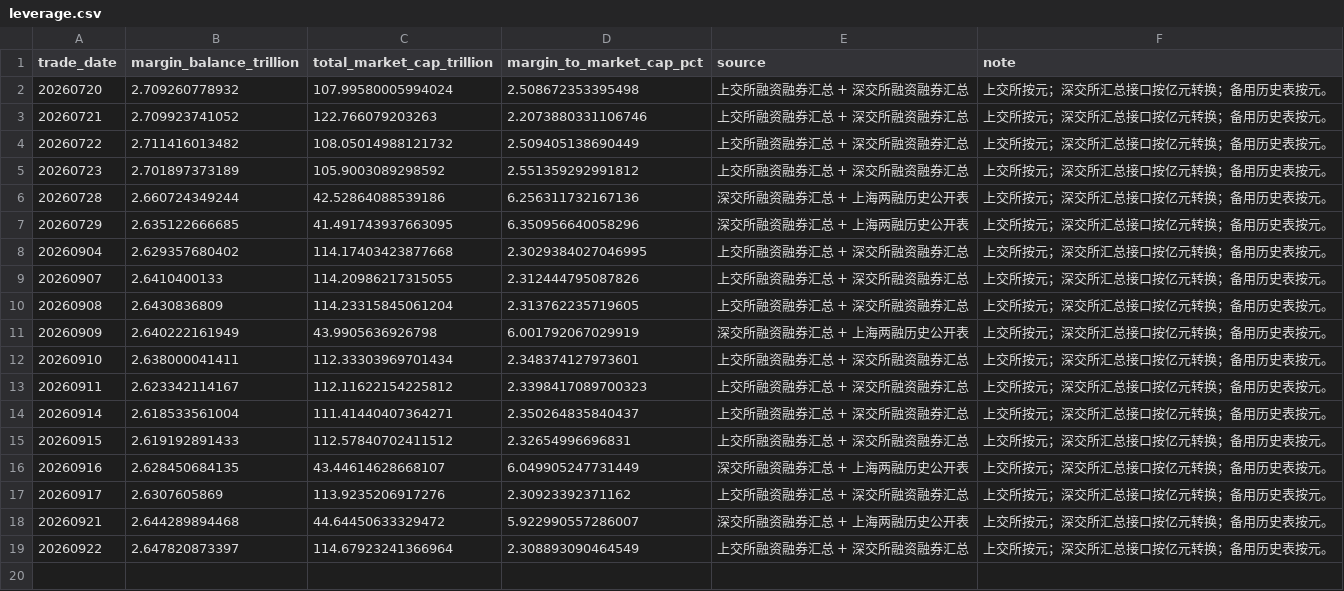
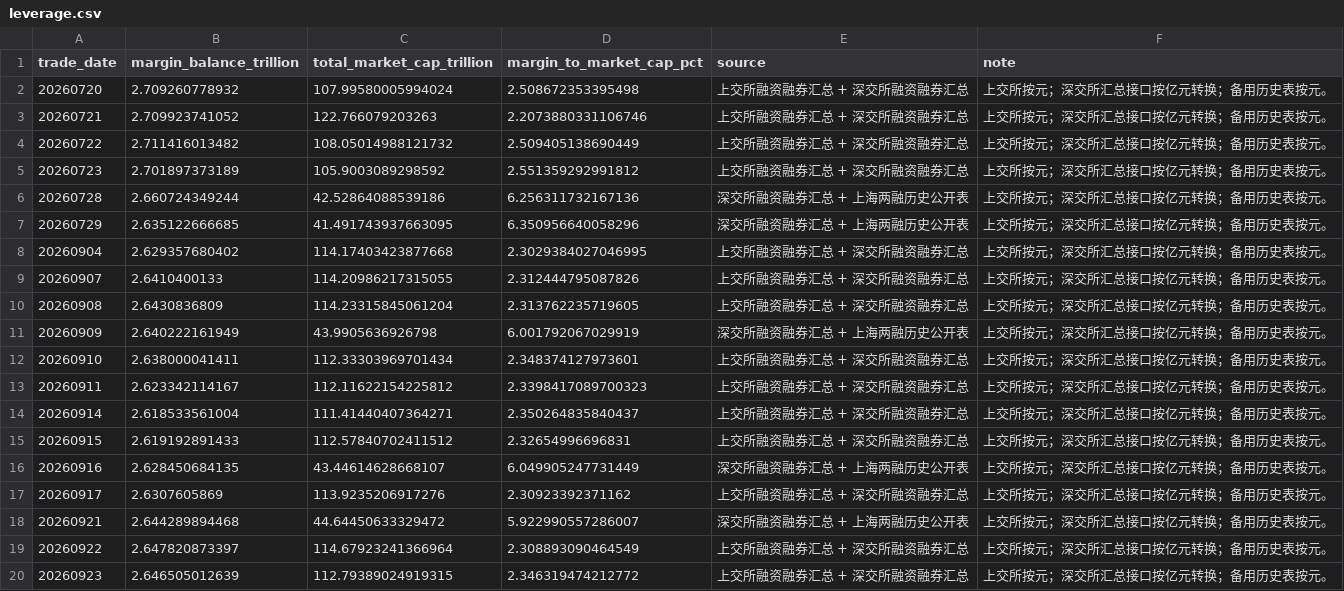
Before and after one commit to littlepeachh/macroscope-dashboard-v5, a CSV file: data/leverage.csv, drawn as a sheet; the diff names each change by its address in the sheet, - before the commit and + after, or states it on an @@ line.

```diff
--- a/data/leverage.csv
+++ b/data/leverage.csv
+row 20: 20260923 | 2.646505012639 | 112.79389024919315 | 2.346319474212772 | 上交所融资融券汇总 + 深交所融资融券汇总 | 上交所按元；深交所汇总接口按亿元转换；备用历史表按元。
```
Also changed, not shown: data/breadth.csv, data/crowding.csv, 5 other files.
